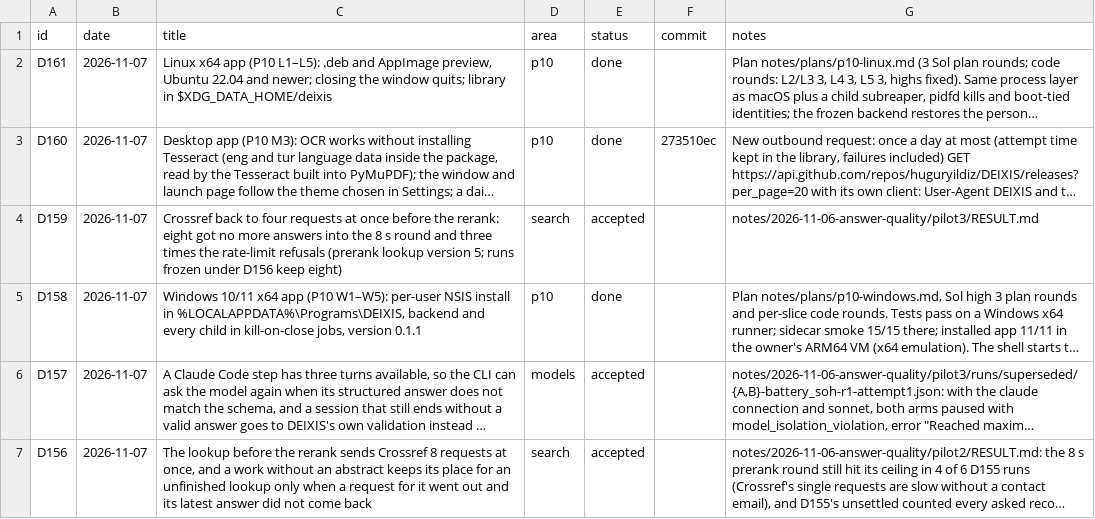
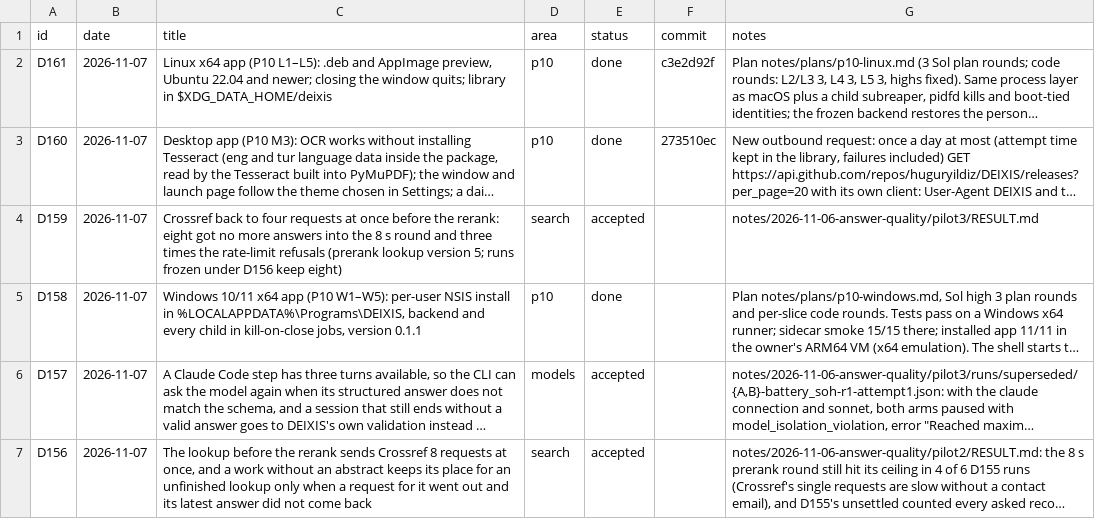
Before and after one commit to huguryildiz/DEIXIS, a CSV file: docs/decisions.csv, drawn as a sheet; only a part is shown; long unchanged cells end in …; the diff names each change by its address in the sheet, - before the commit and + after, or states it on an @@ line.

Commit message:
decisions: D161 commit

```diff
--- a/docs/decisions.csv
+++ b/docs/decisions.csv
-F2 (commit): (empty)
+F2 (commit): c3e2d92f
```
